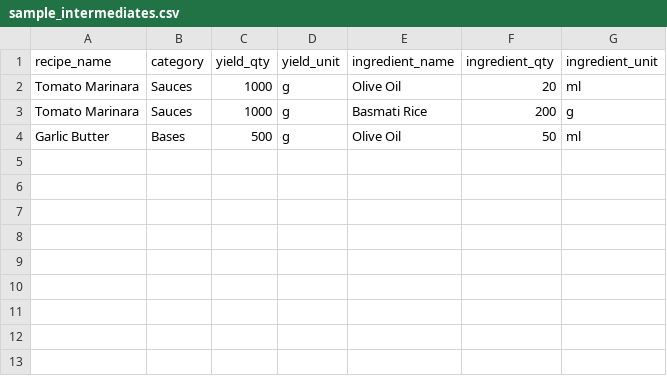
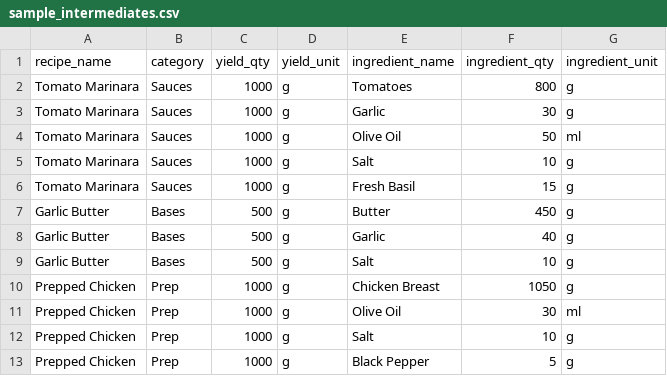
Before and after one commit to SayvIlahsiav/misemap, a CSV file: sample_intermediates.csv, drawn as a sheet.

```diff
--- a/sample_intermediates.csv
+++ b/sample_intermediates.csv
@@ -1,4 +1,13 @@
 recipe_name,category,yield_qty,yield_unit,ingredient_name,ingredient_qty,ingredient_unit
-Tomato Marinara,Sauces,1000,g,Olive Oil,20,ml
-Tomato Marinara,Sauces,1000,g,Basmati Rice,200,g
-Garlic Butter,Bases,500,g,Olive Oil,50,ml
+Tomato Marinara,Sauces,1000,g,Tomatoes,800,g
+Tomato Marinara,Sauces,1000,g,Garlic,30,g
+Tomato Marinara,Sauces,1000,g,Olive Oil,50,ml
+Tomato Marinara,Sauces,1000,g,Salt,10,g
+Tomato Marinara,Sauces,1000,g,Fresh Basil,15,g
+Garlic Butter,Bases,500,g,Butter,450,g
+Garlic Butter,Bases,500,g,Garlic,40,g
+Garlic Butter,Bases,500,g,Salt,10,g
+Prepped Chicken,Prep,1000,g,Chicken Breast,1050,g
+Prepped Chicken,Prep,1000,g,Olive Oil,30,ml
+Prepped Chicken,Prep,1000,g,Salt,10,g
+Prepped Chicken,Prep,1000,g,Black Pepper,5,g
```
Also changed, not shown: sample_ingredients.csv, sample_menuitems.csv, 6 other files.
